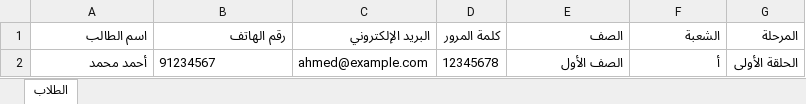
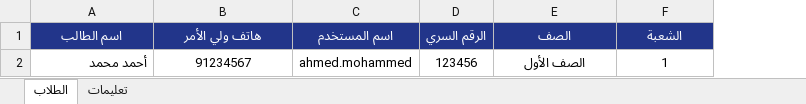
Before and after one commit to sultanooo22772288-droid/joud, an Excel workbook: student_import_template.xlsx, sheet الطلاب, drawn as a sheet; values as stored, in another font and other column widths than the file's, no borders; removed rows and columns are numbered as before the commit, all else as after; the diff names each change by its address in the sheet, - before the commit and + after, or states it on an @@ line.

```diff
--- a/student_import_template.xlsx (sheet الطلاب)
+++ b/student_import_template.xlsx (sheet الطلاب)
+sheet tab: تعليمات
-column C (البريد الإلكتروني), row 2: ahmed@example.com
-column D (كلمة المرور), row 2: 12345678
+column C (اسم المستخدم), row 2: ahmed.mohammed
+column D (الرقم السري), row 2: 123456
-column G (المرحلة), row 2: الحلقة الأولى
@@ A1:B1 fill: none → #22358A, bold: off → on, text colour: black → #FFFFFF, alignment: right → center @@
-B1: رقم الهاتف
+B1: هاتف ولي الأمر
@@ E1:F1 fill: none → #22358A, bold: off → on, text colour: black → #FFFFFF @@
-E1:F2 alignment: right
+E1:F2 alignment: center
-B2 alignment: left
+B2 alignment: center
-F2 (الشعبة): أ
+F2 (الشعبة): 1
```
Also changed, not shown: 1 other file.
